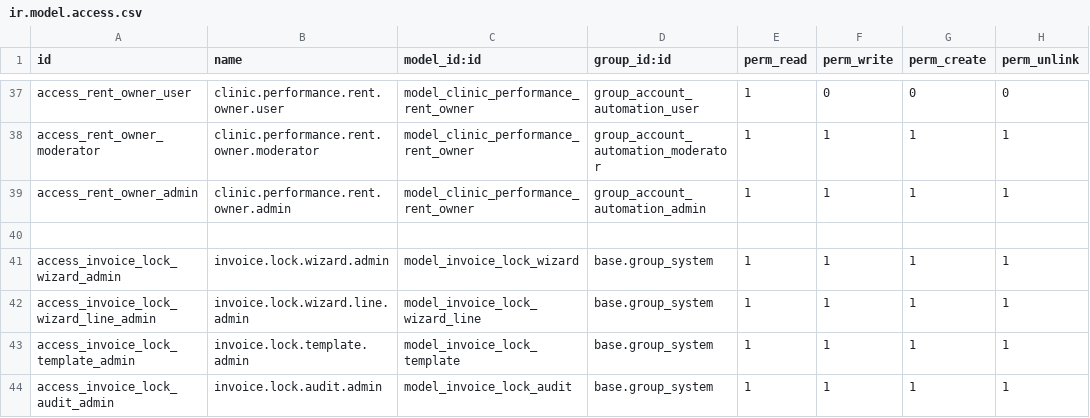
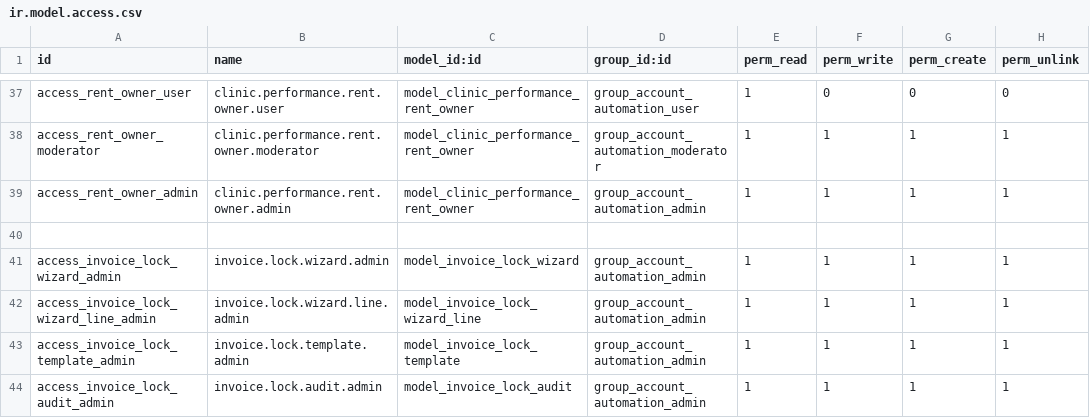
Before and after one commit to rohanmhase/custom_addons, a CSV file: custom_addons/account_automation/security/ir.model.access.csv, drawn as a sheet; only a part is shown, gaps mark what is left out.

```diff
--- a/custom_addons/account_automation/security/ir.model.access.csv
+++ b/custom_addons/account_automation/security/ir.model.access.csv
@@ -40,5 +40,5 @@ access_rent_owner_admin,clinic.performance.rent.owner.admin,model_clinic_perform
 
-access_invoice_lock_wizard_admin,invoice.lock.wizard.admin,model_invoice_lock_wizard,base.group_system,1,1,1,1
-access_invoice_lock_wizard_line_admin,invoice.lock.wizard.line.admin,model_invoice_lock_wizard_line,base.group_system,1,1,1,1
-access_invoice_lock_template_admin,invoice.lock.template.admin,model_invoice_lock_template,base.group_system,1,1,1,1
-access_invoice_lock_audit_admin,invoice.lock.audit.admin,model_invoice_lock_audit,base.group_system,1,1,1,1
+access_invoice_lock_wizard_admin,invoice.lock.wizard.admin,model_invoice_lock_wizard,group_account_automation_admin,1,1,1,1
+access_invoice_lock_wizard_line_admin,invoice.lock.wizard.line.admin,model_invoice_lock_wizard_line,group_account_automation_admin,1,1,1,1
+access_invoice_lock_template_admin,invoice.lock.template.admin,model_invoice_lock_template,group_account_automation_admin,1,1,1,1
+access_invoice_lock_audit_admin,invoice.lock.audit.admin,model_invoice_lock_audit,group_account_automation_admin,1,1,1,1
```
Also changed, not shown: 1 other file.
